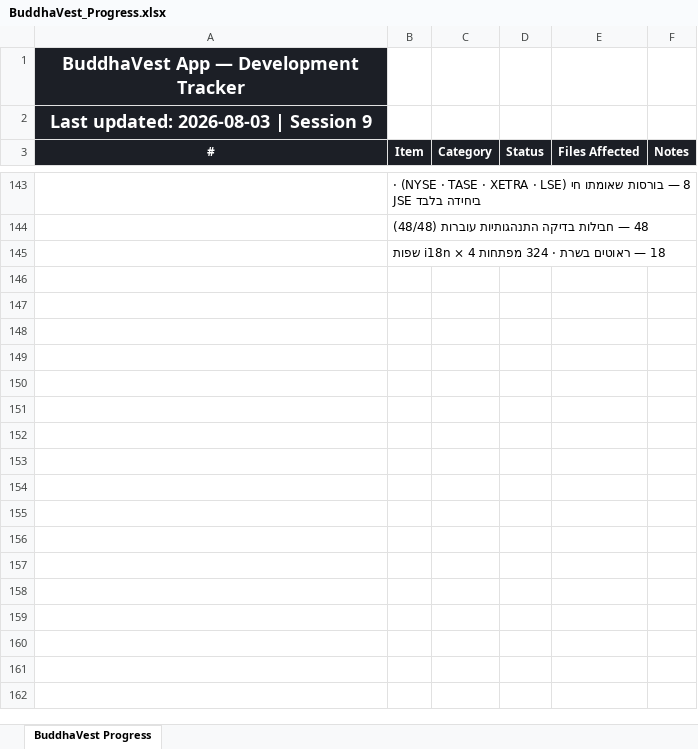
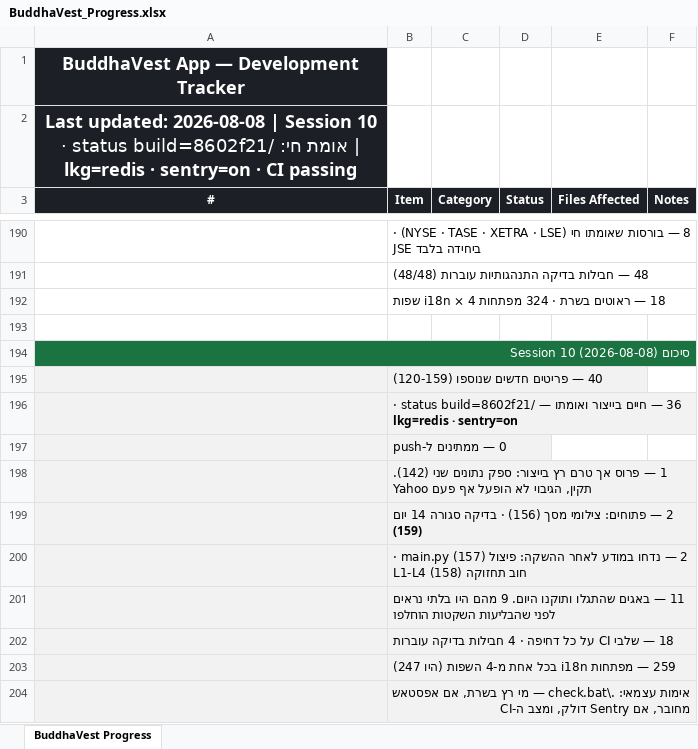
Before and after one commit to Drapitch-bot/buddhaVest-, an Excel workbook: BuddhaVest_Progress.xlsx, sheet BuddhaVest Progress, drawn as a sheet; only a part is shown, gaps mark what is left out; values as stored, in another font and other column widths than the file's, no borders; the diff covers the shown part only; the diff names each change by its address in the sheet, - before the commit and + after, or states it on an @@ line.

```diff
--- a/BuddhaVest_Progress.xlsx (sheet BuddhaVest Progress)
+++ b/BuddhaVest_Progress.xlsx (sheet BuddhaVest Progress)
@@ column A (#) renumbered in row 2 @@
+row 193: (empty)
+row 194: סיכום Session 10 (2026-08-08)
+row 195:  | 40 — פריטים חדשים שנוספו (120-159)
+row 196:  | 36 — חיים בייצור ואומתו — /status build=8602f21 · lkg=redis · sentry=on
+row 197:  | 0 — ממתינים ל-push
+row 198:  | 1 — פרוס אך טרם רץ בייצור: ספק נתונים שני (142). Yahoo תקין, הגיבוי לא הופעל אף פעם
+row 199:  | 2 — פתוחים: צילומי מסך (156) · בדיקה סגורה 14 יום (159)
+row 200:  | 2 — נדחו במודע לאחר ההשקה: פיצול main.py (157) · חוב תחזוקה L1-L4 (158)
+row 201:  | 11 — באגים שהתגלו ותוקנו היום. 9 מהם היו בלתי נראים לפני שהבליעות השקטות הוחלפו
+row 202:  | 18 — שלבי CI על כל דחיפה · 4 חבילות בדיקה עוברות
+row 203:  | 259 — מפתחות i18n בכל אחת מ-4 השפות (היו 247)
+row 204:  | אימות עצמאי: .\check.bat — מי רץ בשרת, אם אפסטאש מחובר, אם Sentry דולק, ומצב ה-CI
```
Also changed, not shown: 47 added rows and 15 edited cells elsewhere in this sheet, 6 other files.
